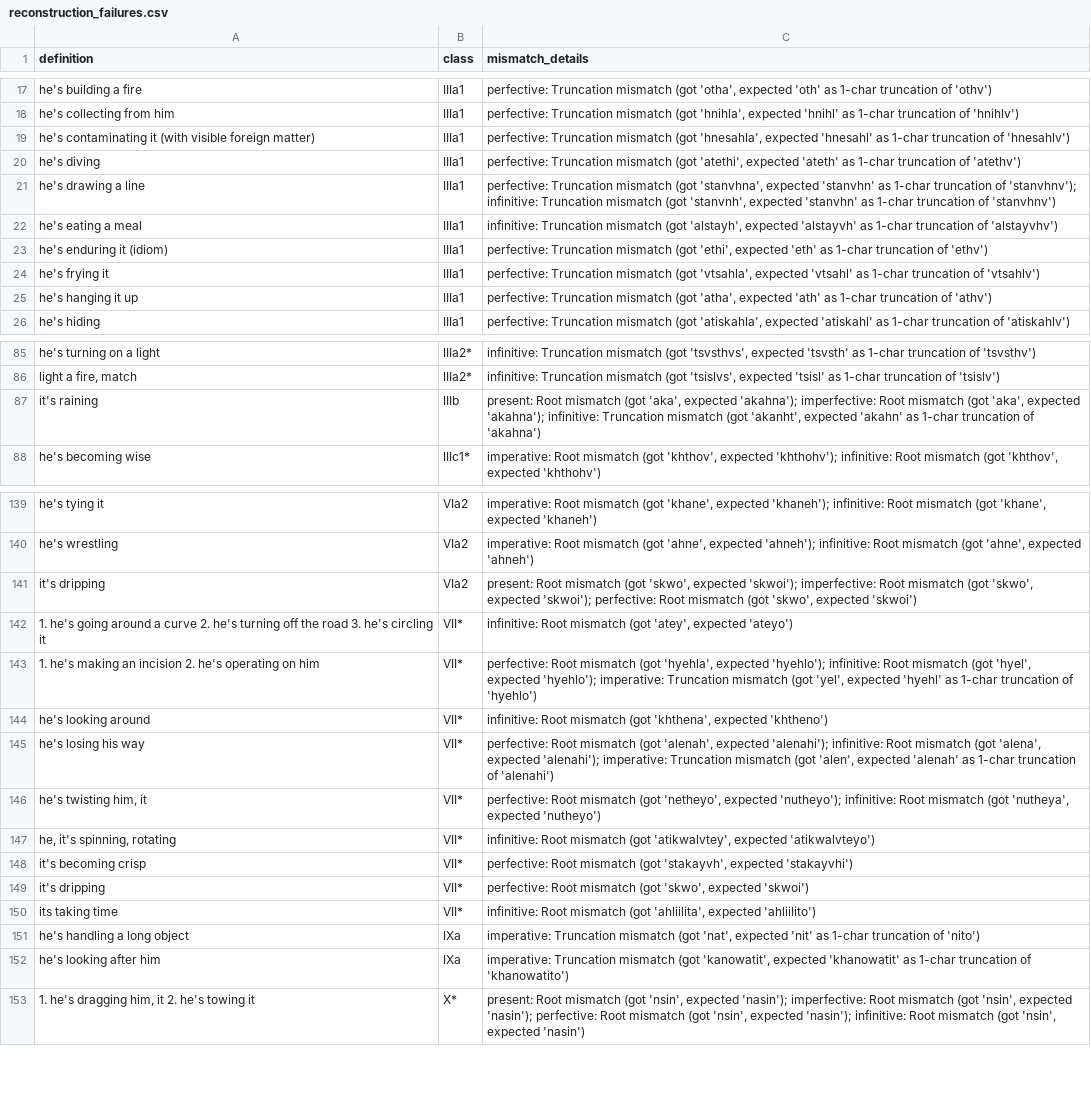
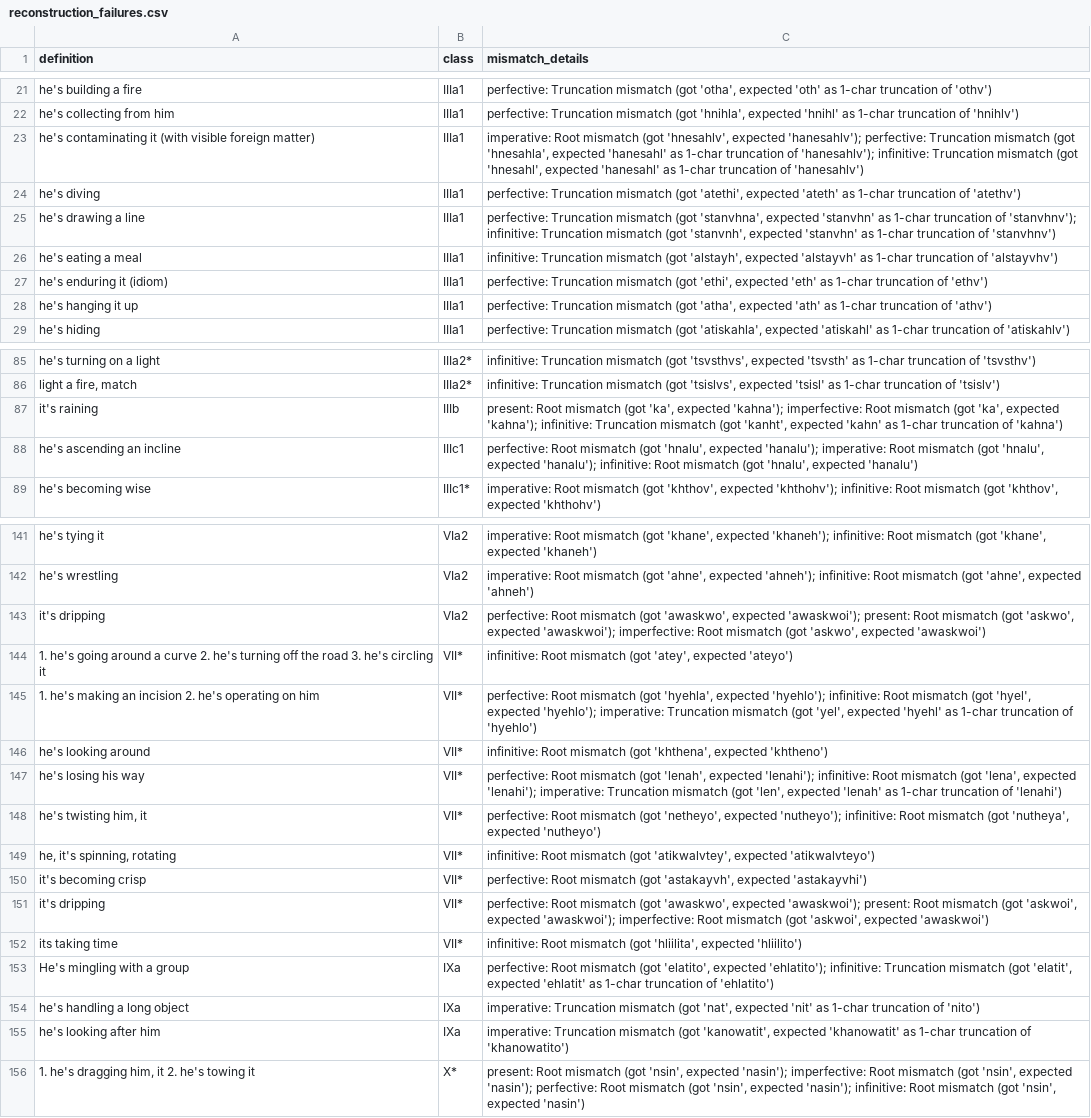
Before and after one commit to CharlieMcVicker/king-recreation, a CSV file: artifacts/reports/reconstruction_failures.csv, drawn as a sheet; only a part is shown, gaps mark what is left out; the diff covers the shown part only.

```diff
--- a/artifacts/reports/reconstruction_failures.csv
+++ b/artifacts/reports/reconstruction_failures.csv
@@ -18,3 +22,3 @@ he's building a fire,IIIa1,"perfective: Truncation mismatch (got 'otha', expecte
 he's collecting from him,IIIa1,"perfective: Truncation mismatch (got 'hnihla', expected 'hnihl' as 1-char truncation of 'hnihlv')"
-he's contaminating it (with visible foreign matter),IIIa1,"perfective: Truncation mismatch (got 'hnesahla', expected 'hnesahl' as 1-char truncation of 'hnesahlv')"
+he's contaminating it (with visible foreign matter),IIIa1,"imperative: Root mismatch (got 'hnesahlv', expected 'hanesahlv'); perfective: Truncation mismatch (got 'hnesahla', expected 'hanesahl' as 1-char truncation of 'hanesahlv'); infinitive: Truncation mismatch (got 'hnesahl', expected 'hanesahl' as 1-char truncation of 'hanesahlv')"
 he's diving,IIIa1,"perfective: Truncation mismatch (got 'atethi', expected 'ateth' as 1-char truncation of 'atethv')"
@@ -23,3 +27,2 @@ he's eating a meal,IIIa1,"infinitive: Truncation mismatch (got 'alstayh', expect
 he's enduring it (idiom),IIIa1,"perfective: Truncation mismatch (got 'ethi', expected 'eth' as 1-char truncation of 'ethv')"
-he's frying it,IIIa1,"perfective: Truncation mismatch (got 'vtsahla', expected 'vtsahl' as 1-char truncation of 'vtsahlv')"
 he's hanging it up,IIIa1,"perfective: Truncation mismatch (got 'atha', expected 'ath' as 1-char truncation of 'athv')"
@@ -86,3 +86,4 @@ he's turning on a light,IIIa2*,"infinitive: Truncation mismatch (got 'tsvsthvs',
 "light a fire, match",IIIa2*,"infinitive: Truncation mismatch (got 'tsislvs', expected 'tsisl' as 1-char truncation of 'tsislv')"
-it's raining,IIIb,"present: Root mismatch (got 'aka', expected 'akahna'); imperfective: Root mismatch (got 'aka', expected 'akahna'); infinitive: Truncation mismatch (got 'akanht', expected 'akahn' as 1-char truncation of 'akahna')"
+it's raining,IIIb,"present: Root mismatch (got 'ka', expected 'kahna'); imperfective: Root mismatch (got 'ka', expected 'kahna'); infinitive: Truncation mismatch (got 'kanht', expected 'kahn' as 1-char truncation of 'kahna')"
+he's ascending an incline,IIIc1,"perfective: Root mismatch (got 'hnalu', expected 'hanalu'); imperative: Root mismatch (got 'hnalu', expected 'hanalu'); infinitive: Root mismatch (got 'hnalu', expected 'hanalu')"
 he's becoming wise,IIIc1*,"imperative: Root mismatch (got 'khthov', expected 'khthohv'); infinitive: Root mismatch (got 'khthov', expected 'khthohv')"
@@ -140,3 +142,3 @@ he's tying it,VIa2,"imperative: Root mismatch (got 'khane', expected 'khaneh');
 he's wrestling,VIa2,"imperative: Root mismatch (got 'ahne', expected 'ahneh'); infinitive: Root mismatch (got 'ahne', expected 'ahneh')"
-it's dripping,VIa2,"present: Root mismatch (got 'skwo', expected 'skwoi'); imperfective: Root mismatch (got 'skwo', expected 'skwoi'); perfective: Root mismatch (got 'skwo', expected 'skwoi')"
+it's dripping,VIa2,"perfective: Root mismatch (got 'awaskwo', expected 'awaskwoi'); present: Root mismatch (got 'askwo', expected 'awaskwoi'); imperfective: Root mismatch (got 'askwo', expected 'awaskwoi')"
 1. he's going around a curve  2. he's turning off the road  3. he's circling it,VII*,"infinitive: Root mismatch (got 'atey', expected 'ateyo')"
@@ -144,8 +146,9 @@ it's dripping,VIa2,"present: Root mismatch (got 'skwo', expected 'skwoi'); imper
 he's looking around,VII*,"infinitive: Root mismatch (got 'khthena', expected 'khtheno')"
-he's losing his way,VII*,"perfective: Root mismatch (got 'alenah', expected 'alenahi'); infinitive: Root mismatch (got 'alena', expected 'alenahi'); imperative: Truncation mismatch (got 'alen', expected 'alenah' as 1-char truncation of 'alenahi')"
+he's losing his way,VII*,"perfective: Root mismatch (got 'lenah', expected 'lenahi'); infinitive: Root mismatch (got 'lena', expected 'lenahi'); imperative: Truncation mismatch (got 'len', expected 'lenah' as 1-char truncation of 'lenahi')"
 "he's twisting him, it",VII*,"perfective: Root mismatch (got 'netheyo', expected 'nutheyo'); infinitive: Root mismatch (got 'nutheya', expected 'nutheyo')"
 "he, it's spinning, rotating",VII*,"infinitive: Root mismatch (got 'atikwalvtey', expected 'atikwalvteyo')"
-it's becoming crisp,VII*,"perfective: Root mismatch (got 'stakayvh', expected 'stakayvhi')"
-it's dripping,VII*,"perfective: Root mismatch (got 'skwo', expected 'skwoi')"
-its taking time,VII*,"infinitive: Root mismatch (got 'ahliilita', expected 'ahliilito')"
+it's becoming crisp,VII*,"perfective: Root mismatch (got 'astakayvh', expected 'astakayvhi')"
+it's dripping,VII*,"perfective: Root mismatch (got 'awaskwo', expected 'awaskwoi'); present: Root mismatch (got 'askwoi', expected 'awaskwoi'); imperfective: Root mismatch (got 'askwoi', expected 'awaskwoi')"
+its taking time,VII*,"infinitive: Root mismatch (got 'hliilita', expected 'hliilito')"
+He's mingling with a group,IXa,"perfective: Root mismatch (got 'elatito', expected 'ehlatito'); infinitive: Truncation mismatch (got 'elatit', expected 'ehlatit' as 1-char truncation of 'ehlatito')"
 he's handling a long object,IXa,"imperative: Truncation mismatch (got 'nat', expected 'nit' as 1-char truncation of 'nito')"
```
Also changed, not shown: 6 added rows, 4 removed rows and 15 edited cells elsewhere in this file, artifacts/data/matches.csv, artifacts/data/stem_corpus.csv, 22 other files.
